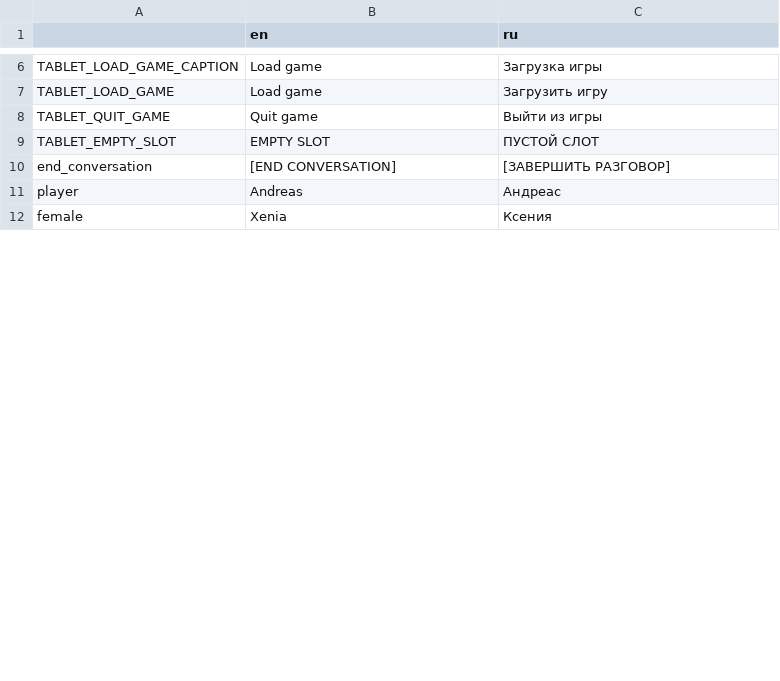
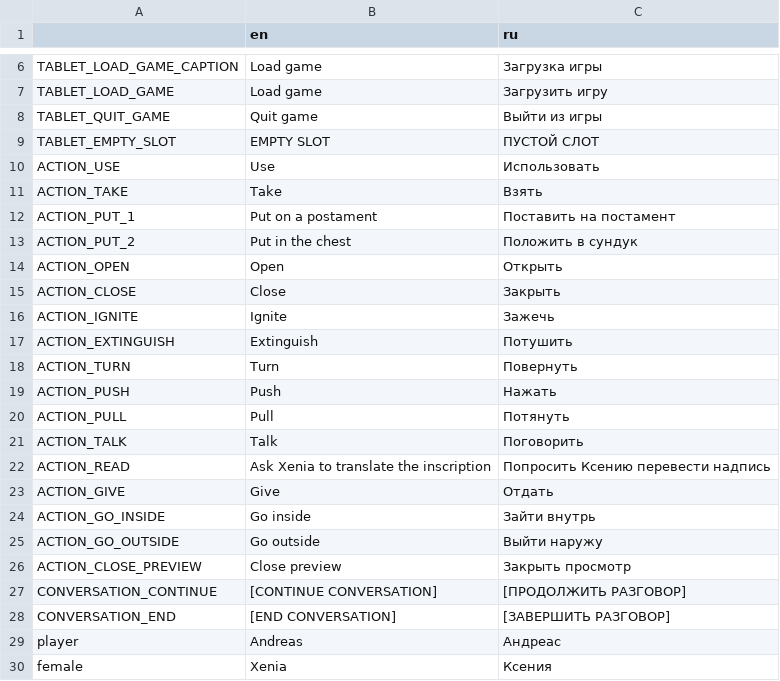
Before and after one commit to Antokolos/palladium3d-demo, a CSV file: game_text.csv, drawn as a sheet; only a part is shown, gaps mark what is left out; the diff covers the shown part only.

```diff
--- a/game_text.csv
+++ b/game_text.csv
@@ -9,3 +9,21 @@
 "TABLET_EMPTY_SLOT","EMPTY SLOT","ПУСТОЙ СЛОТ"
-"end_conversation","[END CONVERSATION]","[ЗАВЕРШИТЬ РАЗГОВОР]"
+"ACTION_USE","Use","Использовать"
+"ACTION_TAKE","Take","Взять"
+"ACTION_PUT_1","Put on a postament","Поставить на постамент"
+"ACTION_PUT_2","Put in the chest","Положить в сундук"
+"ACTION_OPEN","Open","Открыть"
+"ACTION_CLOSE","Close","Закрыть"
+"ACTION_IGNITE","Ignite","Зажечь"
+"ACTION_EXTINGUISH","Extinguish","Потушить"
+"ACTION_TURN","Turn","Повернуть"
+"ACTION_PUSH","Push","Нажать"
+"ACTION_PULL","Pull","Потянуть"
+"ACTION_TALK","Talk","Поговорить"
+"ACTION_READ","Ask Xenia to translate the inscription","Попросить Ксению перевести надпись"
+"ACTION_GIVE","Give","Отдать"
+"ACTION_GO_INSIDE","Go inside","Зайти внутрь"
+"ACTION_GO_OUTSIDE","Go outside","Выйти наружу"
+"ACTION_CLOSE_PREVIEW","Close preview","Закрыть просмотр"
+"CONVERSATION_CONTINUE","[CONTINUE CONVERSATION]","[ПРОДОЛЖИТЬ РАЗГОВОР]"
+"CONVERSATION_END","[END CONVERSATION]","[ЗАВЕРШИТЬ РАЗГОВОР]"
 "player","Andreas","Андреас"
```
Also changed, not shown: 13 added rows and 2 edited cells elsewhere in this file, 22 other files.
